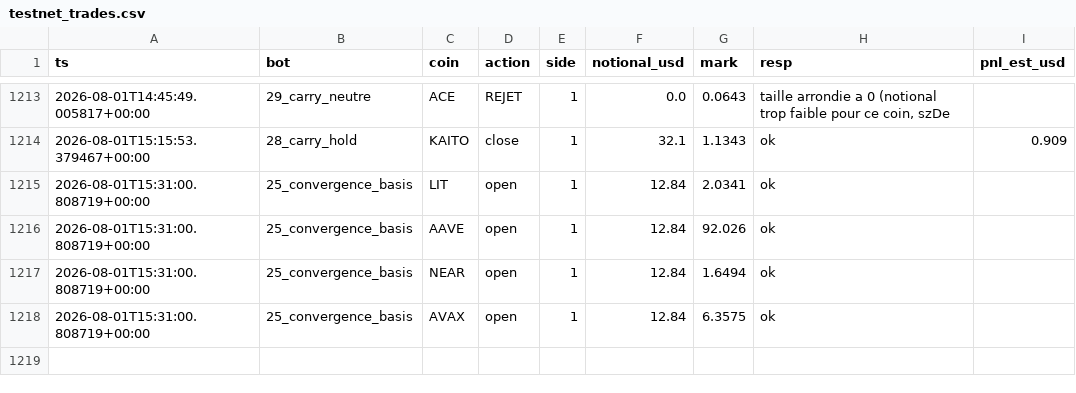
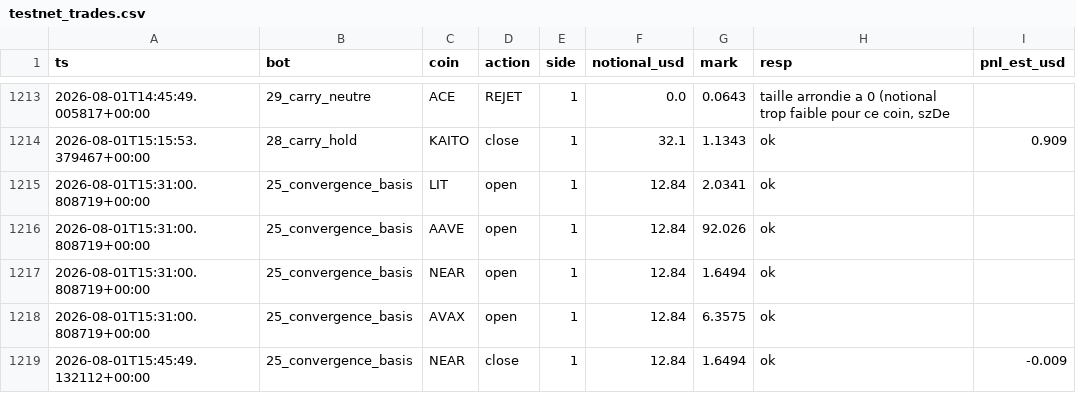
Before and after one commit to BSA-Laky/banc-paper, a CSV file: etat/testnet_trades.csv, drawn as a sheet; only a part is shown, gaps mark what is left out.

```diff
--- a/etat/testnet_trades.csv
+++ b/etat/testnet_trades.csv
@@ -1218 +1218,2 @@ ts,bot,coin,action,side,notional_usd,mark,resp,pnl_est_usd
 2026-08-01T15:31:00.808719+00:00,25_convergence_basis,AVAX,open,1,12.84,6.3575,ok,
+2026-08-01T15:45:49.132112+00:00,25_convergence_basis,NEAR,close,1,12.84,1.6494,ok,-0.009
```
Also changed, not shown: paper_trades.csv, 15 other files.
